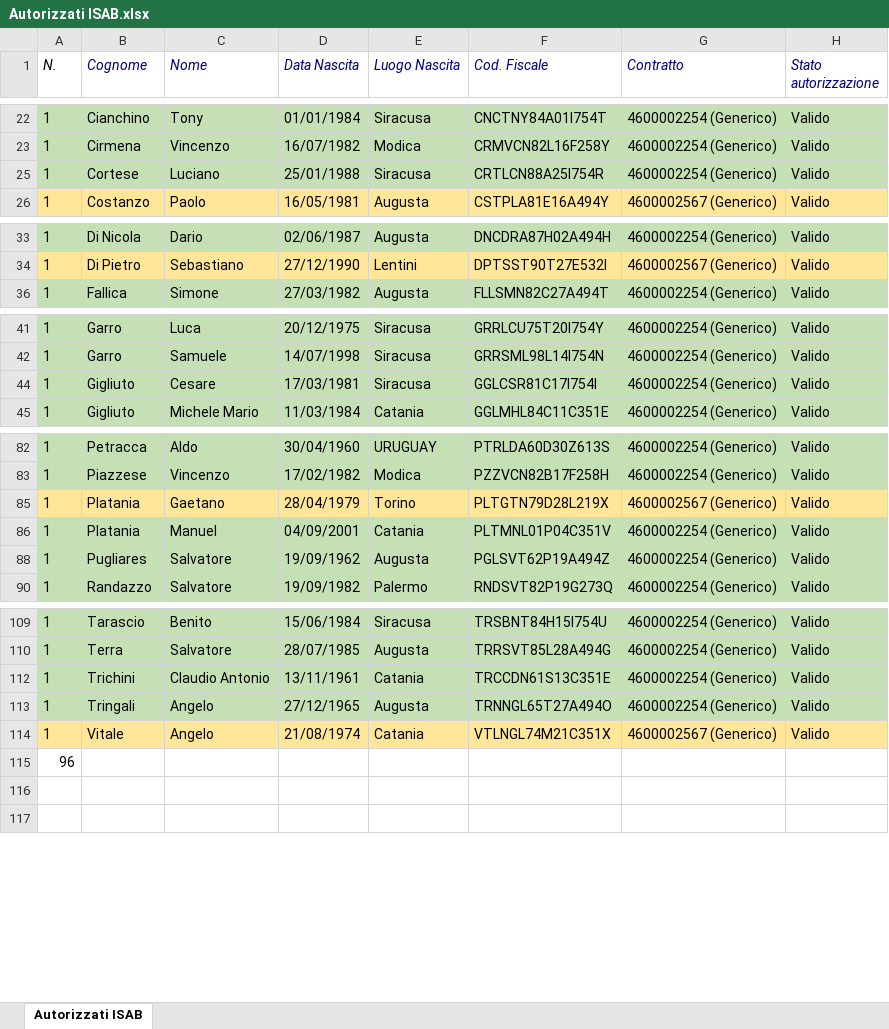
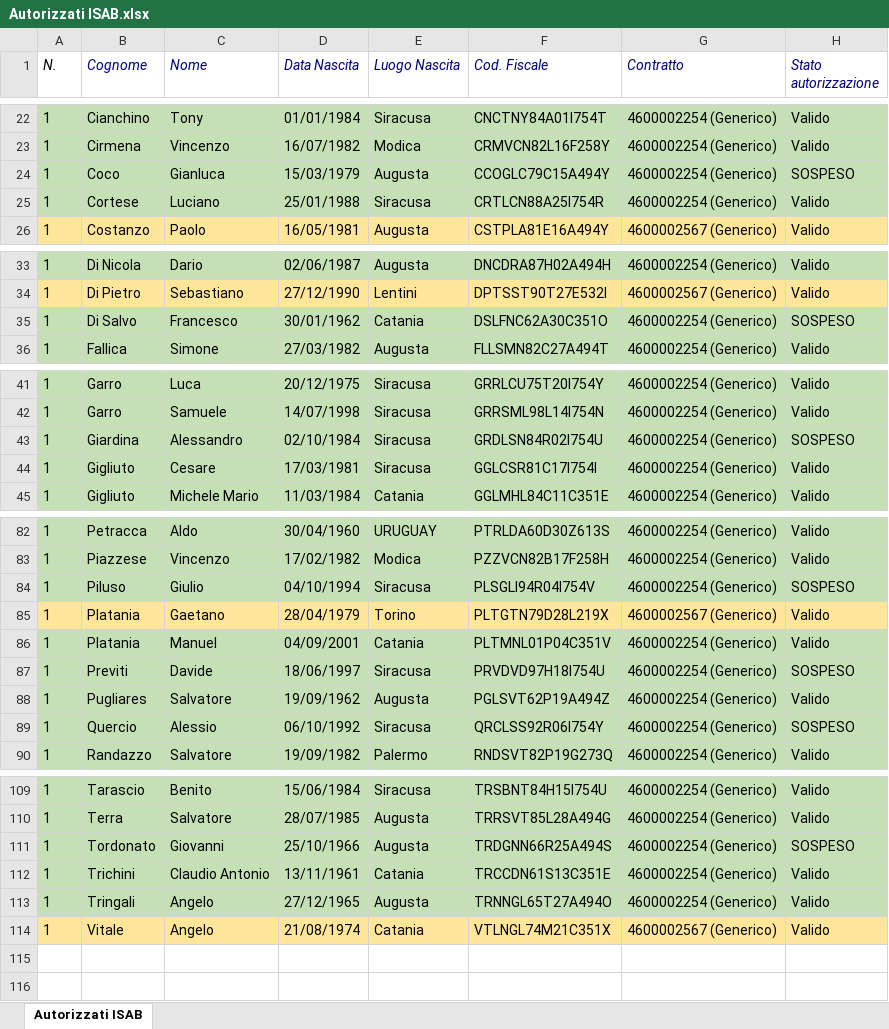
Before and after one commit to gianky00/ISAB_TimeSheet, an Excel workbook: Autorizzati ISAB.xlsx, sheet Autorizzati ISAB, drawn as a sheet; only a part is shown, gaps mark what is left out; values as stored, in another font and other column widths than the file's, no borders; removed rows and columns are numbered as before the commit, all else as after; the diff covers the shown part only; the diff names each change by its address in the sheet, - before the commit and + after, or states it on an @@ line.

```diff
--- a/Autorizzati ISAB.xlsx (sheet Autorizzati ISAB)
+++ b/Autorizzati ISAB.xlsx (sheet Autorizzati ISAB)
@@ row 24 unhidden: 1 | Coco | Gianluca | 15/03/1979 | Augusta | CCOGLC79C15A494Y | 4600002254 (Generico) | SOSPESO @@
@@ row 35 unhidden: 1 | Di Salvo | Francesco | 30/01/1962 | Catania | DSLFNC62A30C351O | 4600002254 (Generico) | SOSPESO @@
@@ row 43 unhidden: 1 | Giardina | Alessandro | 02/10/1984 | Siracusa | GRDLSN84R02I754U | 4600002254 (Generico) | SOSPESO @@
@@ row 84 unhidden: 1 | Piluso | Giulio | 04/10/1994 | Siracusa | PLSGLI94R04I754V | 4600002254 (Generico) | SOSPESO @@
@@ row 87 unhidden: 1 | Previti | Davide | 18/06/1997 | Siracusa | PRVDVD97H18I754U | 4600002254 (Generico) | SOSPESO @@
@@ row 89 unhidden: 1 | Quercio | Alessio | 06/10/1992 | Siracusa | QRCLSS92R06I754Y | 4600002254 (Generico) | SOSPESO @@
@@ row 111 unhidden: 1 | Tordonato | Giovanni | 25/10/1966 | Augusta | TRDGNN66R25A494S | 4600002254 (Generico) | SOSPESO @@
-row 115: 96
```
Also changed, not shown: 10 hidden or unhidden rows and 8 edited cells elsewhere in this sheet, 3 other files.
